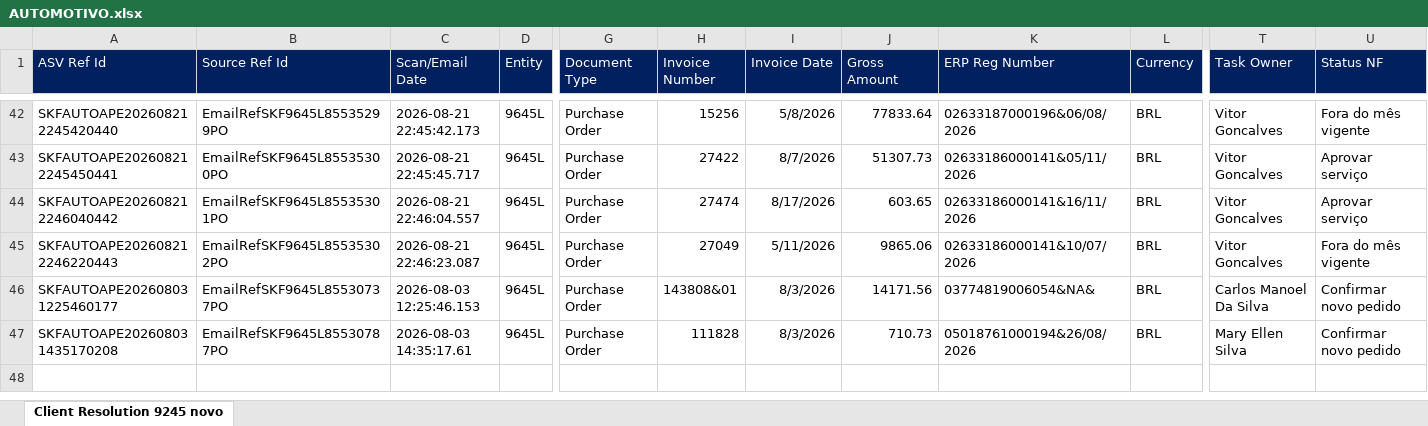
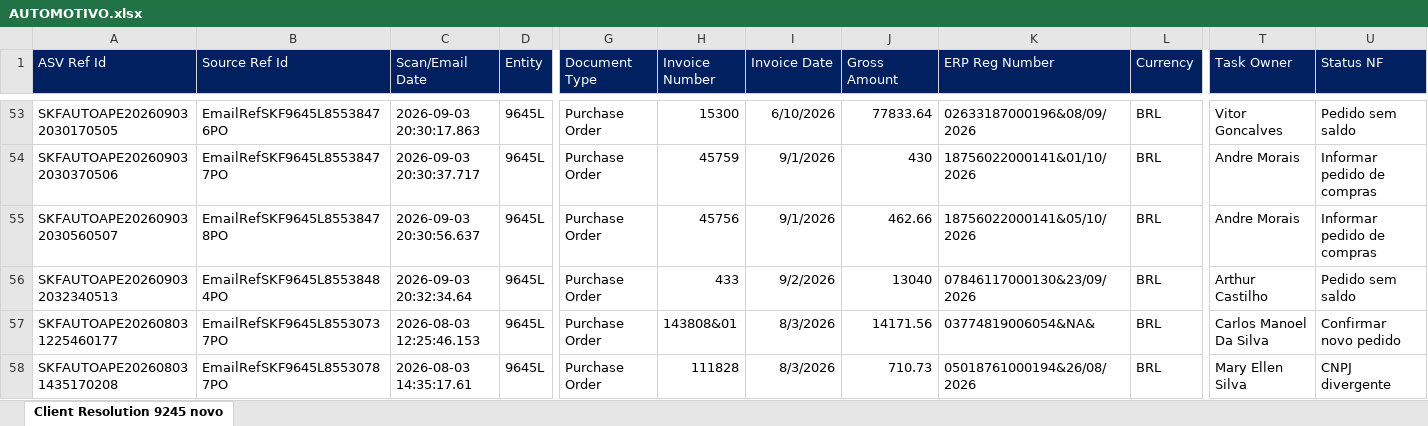
Before and after one commit to GuilhermeDeschamps/dashboardskf, an Excel workbook: AUTOMOTIVO.xlsx, sheet Client Resolution 9245 novo, drawn as a sheet; only a part is shown, gaps mark what is left out; values as stored, in another font and other column widths than the file's, no borders; removed rows and columns are numbered as before the commit, all else as after; rows hold the shown columns only; the diff covers the shown part only; the diff names each change by its address in the sheet, - before the commit and + after, or states it on an @@ line.

```diff
--- a/AUTOMOTIVO.xlsx (sheet Client Resolution 9245 novo)
+++ b/AUTOMOTIVO.xlsx (sheet Client Resolution 9245 novo)
-A53 (ASV Ref Id): SKFAUTOAPE202608212245420440
+A53 (ASV Ref Id): SKFAUTOAPE202609032030170505
-B53 (Source Ref Id): EmailRefSKF9645L85535299PO
+B53 (Source Ref Id): EmailRefSKF9645L85538476PO
-C53 (Scan/Email Date): 2026-08-21 22:45:42.173
+C53 (Scan/Email Date): 2026-09-03 20:30:17.863
-H53 (Invoice Number): 15256
+H53 (Invoice Number): 15300
-I53 (Invoice Date): 5/8/2026
+I53 (Invoice Date): 6/10/2026
-K53 (ERP Reg Number): 02633187000196&06/08/2026
+K53 (ERP Reg Number): 02633187000196&08/09/2026
-U53 (Status NF): Fora do mês vigente
+U53 (Status NF): Pedido sem saldo
-row 43: SKFAUTOAPE202608212245450441 | EmailRefSKF9645L85535300PO | 2026-08-21 22:45:45.717 | 9645L | Purchase Order | 27422 | 8/7/2026 | 51307.73 | 02633186000141&05/11/2026 | BRL | Vitor Goncalves | Aprovar serviço
-row 44: SKFAUTOAPE202608212246040442 | EmailRefSKF9645L85535301PO | 2026-08-21 22:46:04.557 | 9645L | Purchase Order | 27474 | 8/17/2026 | 603.65 | 02633186000141&16/11/2026 | BRL | Vitor Goncalves | Aprovar serviço
-row 45: SKFAUTOAPE202608212246220443 | EmailRefSKF9645L85535302PO | 2026-08-21 22:46:23.087 | 9645L | Purchase Order | 27049 | 5/11/2026 | 9865.06 | 02633186000141&10/07/2026 | BRL | Vitor Goncalves | Fora do mês vigente
+row 54: SKFAUTOAPE202609032030370506 | EmailRefSKF9645L85538477PO | 2026-09-03 20:30:37.717 | 9645L | Purchase Order | 45759 | 9/1/2026 | 430 | 18756022000141&01/10/2026 | BRL | Andre Morais | Informar pedido de compras
+row 55: SKFAUTOAPE202609032030560507 | EmailRefSKF9645L85538478PO | 2026-09-03 20:30:56.637 | 9645L | Purchase Order | 45756 | 9/1/2026 | 462.66 | 18756022000141&05/10/2026 | BRL | Andre Morais | Informar pedido de compras
+row 56: SKFAUTOAPE202609032032340513 | EmailRefSKF9645L85538484PO | 2026-09-03 20:32:34.64 | 9645L | Purchase Order | 433 | 9/2/2026 | 13040 | 07846117000130&23/09/2026 | BRL | Arthur Castilho | Pedido sem saldo
-U58 (Status NF): Confirmar novo pedido
+U58 (Status NF): CNPJ divergente
```
Also changed, not shown: 31 added rows, 20 removed rows, 1 moved row and 77 edited cells elsewhere in this sheet.
